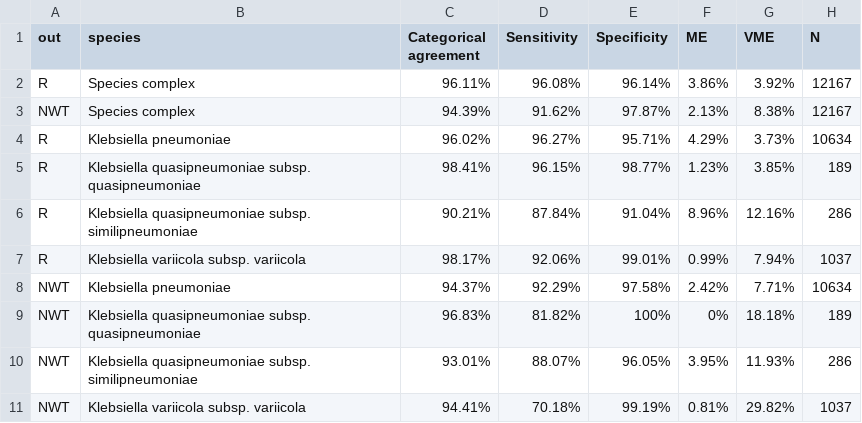
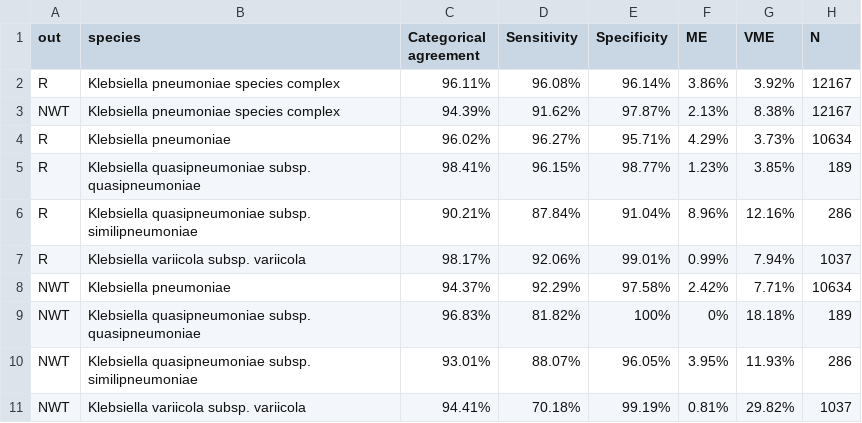
Before and after one commit to klebgenomics/cipropaper, a CSV file: tables/Table1b_ModelSummary.csv, drawn as a sheet.

Commit message:
adding figure version of Table 1

```diff
--- a/tables/Table1b_ModelSummary.csv
+++ b/tables/Table1b_ModelSummary.csv
@@ -1,4 +1,4 @@
 out,species,Categorical agreement,Sensitivity,Specificity,ME,VME,N
-R,Species complex,96.11%,96.08%,96.14%,3.86%,3.92%,12167
-NWT,Species complex,94.39%,91.62%,97.87%,2.13%,8.38%,12167
+R,Klebsiella pneumoniae species complex,96.11%,96.08%,96.14%,3.86%,3.92%,12167
+NWT,Klebsiella pneumoniae species complex,94.39%,91.62%,97.87%,2.13%,8.38%,12167
 R,Klebsiella pneumoniae,96.02%,96.27%,95.71%,4.29%,3.73%,10634
```
Also changed, not shown: 15 other files.
